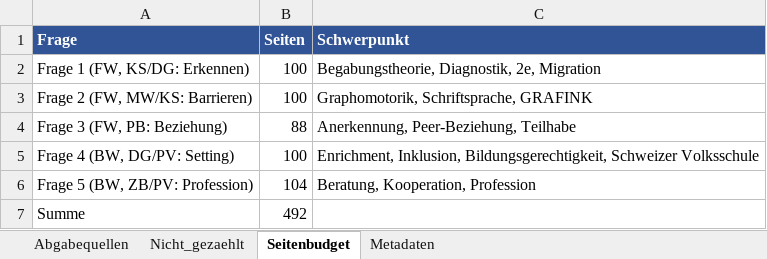
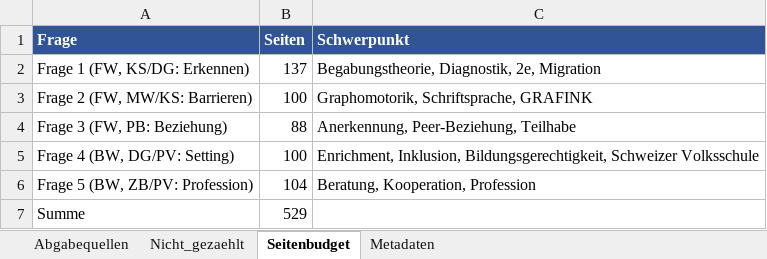
Before and after one commit to mahaelit/26-MPV, an Excel workbook: Abgabe_Quellen.xlsx, sheet Seitenbudget, drawn as a sheet; values as stored, in another font and other column widths than the file's, no borders; the diff names each change by its address in the sheet, - before the commit and + after, or states it on an @@ line.

```diff
--- a/Abgabe_Quellen.xlsx (sheet Seitenbudget)
+++ b/Abgabe_Quellen.xlsx (sheet Seitenbudget)
-B2 (Seiten): 100
+B2 (Seiten): 137
-B7 (Seiten): 492
+B7 (Seiten): 529
```
Also changed, not shown: sheet Abgabequellen, sheet Metadaten, sheet Nicht_gezaehlt, 22 other files.
